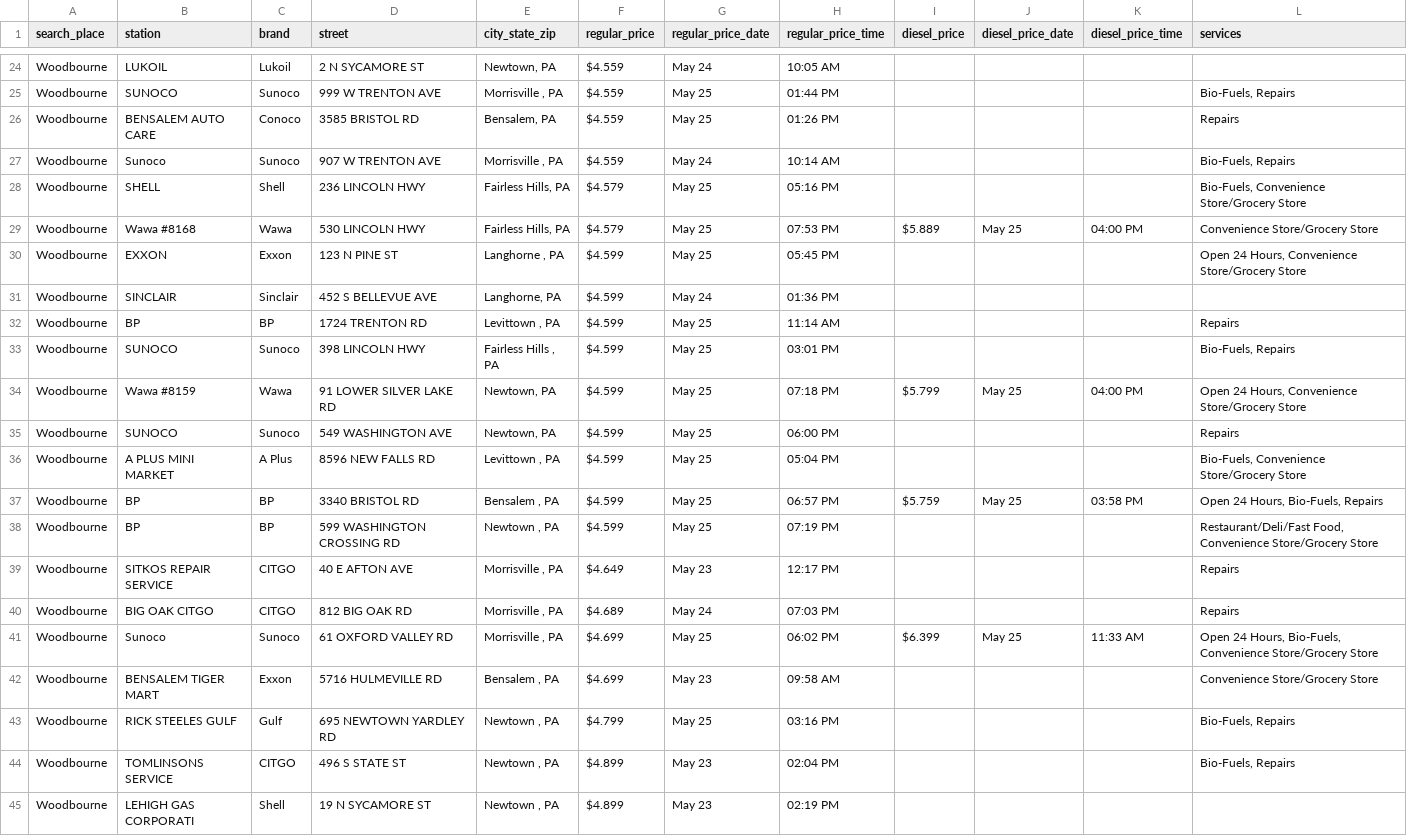
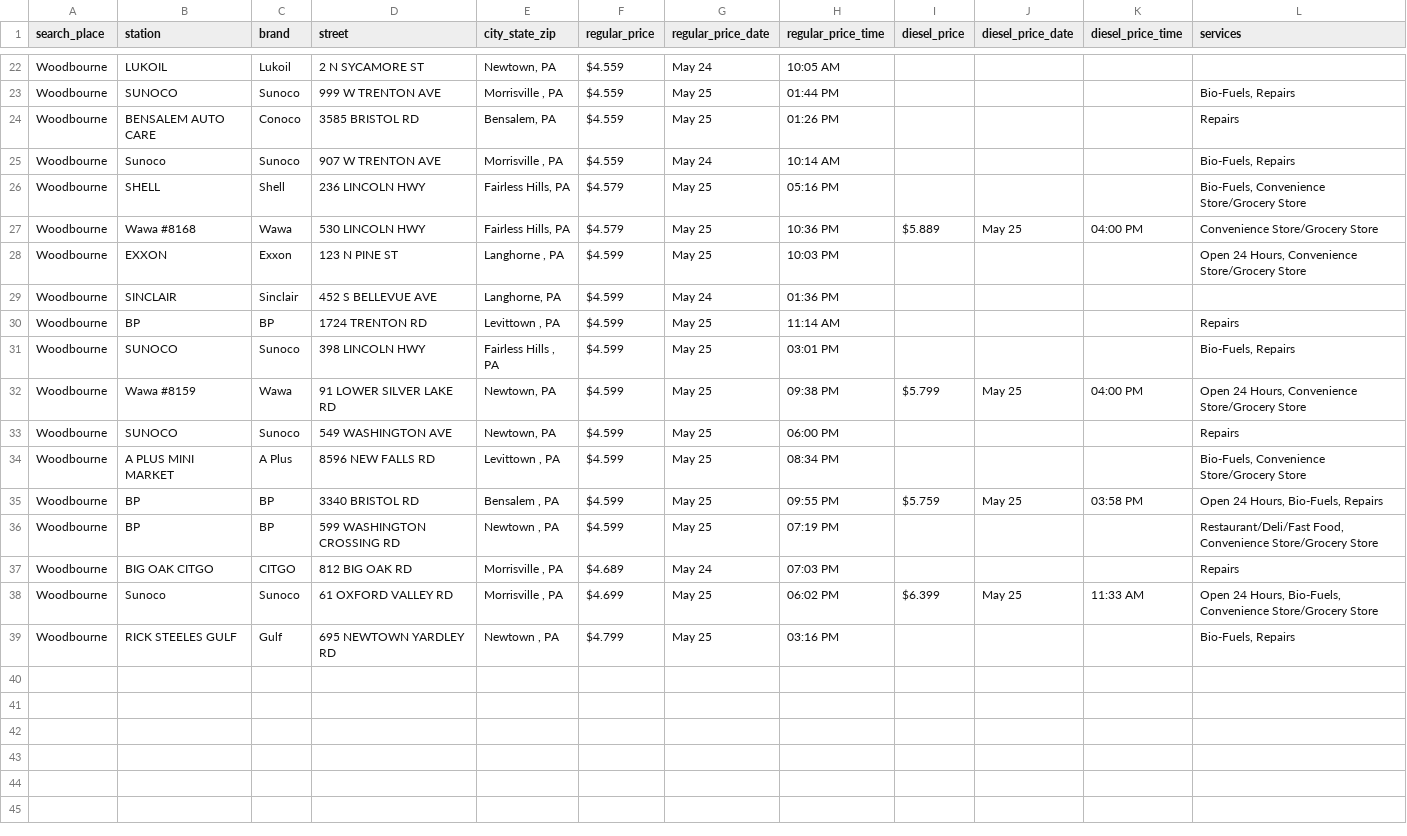
Before and after one commit to CUlleryUSATRepos/BucksGasRepo, a CSV file: BucksGasPrices/WoodbourneGas.csv, drawn as a sheet; only a part is shown, gaps mark what is left out; the diff covers the shown part only.

Commit message:
Auto update gas prices 2026-05-26 02:01:01

```diff
--- a/BucksGasPrices/WoodbourneGas.csv
+++ b/BucksGasPrices/WoodbourneGas.csv
@@ -28,4 +26,4 @@ Woodbourne,Sunoco,Sunoco,907 W TRENTON AVE,"Morrisville , PA",$4.559,May 24,10:1
 Woodbourne,SHELL,Shell,236 LINCOLN HWY,"Fairless Hills, PA",$4.579,May 25,05:16 PM,,,,"Bio-Fuels, Convenience Store/Grocery Store"
-Woodbourne,Wawa  #8168,Wawa,530 LINCOLN HWY,"Fairless Hills, PA",$4.579,May 25,07:53 PM,$5.889,May 25,04:00 PM,Convenience Store/Grocery Store
-Woodbourne,EXXON,Exxon,123 N PINE ST,"Langhorne , PA",$4.599,May 25,05:45 PM,,,,"Open 24 Hours, Convenience Store/Grocery Store"
+Woodbourne,Wawa  #8168,Wawa,530 LINCOLN HWY,"Fairless Hills, PA",$4.579,May 25,10:36 PM,$5.889,May 25,04:00 PM,Convenience Store/Grocery Store
+Woodbourne,EXXON,Exxon,123 N PINE ST,"Langhorne , PA",$4.599,May 25,10:03 PM,,,,"Open 24 Hours, Convenience Store/Grocery Store"
 Woodbourne,SINCLAIR,Sinclair,452 S BELLEVUE AVE,"Langhorne, PA",$4.599,May 24,01:36 PM,,,,
@@ -33,13 +31,9 @@ Woodbourne,BP,BP,1724 TRENTON RD,"Levittown , PA",$4.599,May 25,11:14 AM,,,,Repa
 Woodbourne,SUNOCO,Sunoco,398 LINCOLN HWY,"Fairless Hills , PA",$4.599,May 25,03:01 PM,,,,"Bio-Fuels, Repairs"
-Woodbourne,Wawa #8159,Wawa,91 LOWER SILVER LAKE RD,"Newtown, PA",$4.599,May 25,07:18 PM,$5.799,May 25,04:00 PM,"Open 24 Hours, Convenience Store/Grocery Store"
+Woodbourne,Wawa #8159,Wawa,91 LOWER SILVER LAKE RD,"Newtown, PA",$4.599,May 25,09:38 PM,$5.799,May 25,04:00 PM,"Open 24 Hours, Convenience Store/Grocery Store"
 Woodbourne,SUNOCO,Sunoco,549 WASHINGTON AVE,"Newtown, PA",$4.599,May 25,06:00 PM,,,,Repairs
-Woodbourne,A PLUS MINI MARKET,A Plus,8596 NEW FALLS RD,"Levittown , PA",$4.599,May 25,05:04 PM,,,,"Bio-Fuels, Convenience Store/Grocery Store"
-Woodbourne,BP,BP,3340 BRISTOL RD,"Bensalem , PA",$4.599,May 25,06:57 PM,$5.759,May 25,03:58 PM,"Open 24 Hours, Bio-Fuels, Repairs"
+Woodbourne,A PLUS MINI MARKET,A Plus,8596 NEW FALLS RD,"Levittown , PA",$4.599,May 25,08:34 PM,,,,"Bio-Fuels, Convenience Store/Grocery Store"
+Woodbourne,BP,BP,3340 BRISTOL RD,"Bensalem , PA",$4.599,May 25,09:55 PM,$5.759,May 25,03:58 PM,"Open 24 Hours, Bio-Fuels, Repairs"
 Woodbourne,BP,BP,599 WASHINGTON CROSSING RD,"Newtown , PA",$4.599,May 25,07:19 PM,,,,"Restaurant/Deli/Fast Food, Convenience Store/Grocery Store"
-Woodbourne,SITKOS REPAIR SERVICE,CITGO,40 E AFTON AVE,"Morrisville , PA",$4.649,May 23,12:17 PM,,,,Repairs
 Woodbourne,BIG OAK CITGO,CITGO,812 BIG OAK RD,"Morrisville , PA",$4.689,May 24,07:03 PM,,,,Repairs
 Woodbourne,Sunoco,Sunoco,61 OXFORD VALLEY RD,"Morrisville , PA",$4.699,May 25,06:02 PM,$6.399,May 25,11:33 AM,"Open 24 Hours, Bio-Fuels, Convenience Store/Grocery Store"
-Woodbourne,BENSALEM TIGER MART,Exxon,5716 HULMEVILLE RD,"Bensalem , PA",$4.699,May 23,09:58 AM,,,,Convenience Store/Grocery Store
 Woodbourne,RICK STEELES GULF,Gulf,695 NEWTOWN YARDLEY RD,"Newtown , PA",$4.799,May 25,03:16 PM,,,,"Bio-Fuels, Repairs"
-Woodbourne,TOMLINSONS SERVICE,CITGO,496 S STATE ST,"Newtown , PA",$4.899,May 23,02:04 PM,,,,"Bio-Fuels, Repairs"
-Woodbourne,LEHIGH GAS CORPORATI,Shell,19 N SYCAMORE ST,"Newtown , PA",$4.899,May 23,02:19 PM,,,,
```
Also changed, not shown: 2 removed rows and 16 edited cells elsewhere in this file, BucksGasPrices/ChalfontGas.csv, BucksGasPrices/DoylestownGas.csv, 54 other files.
